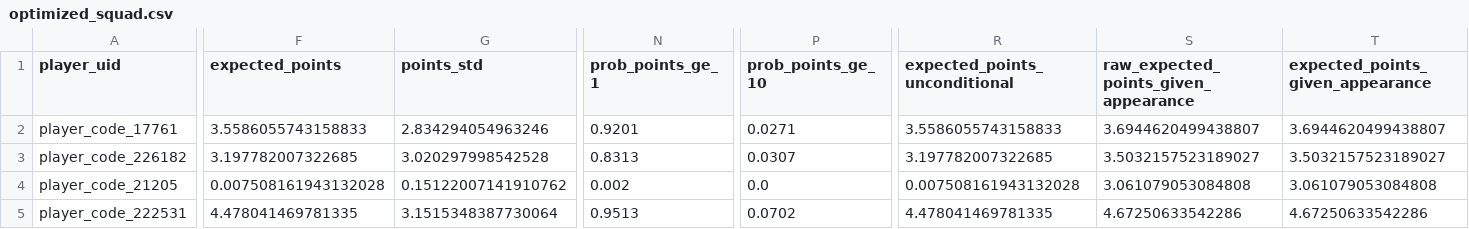
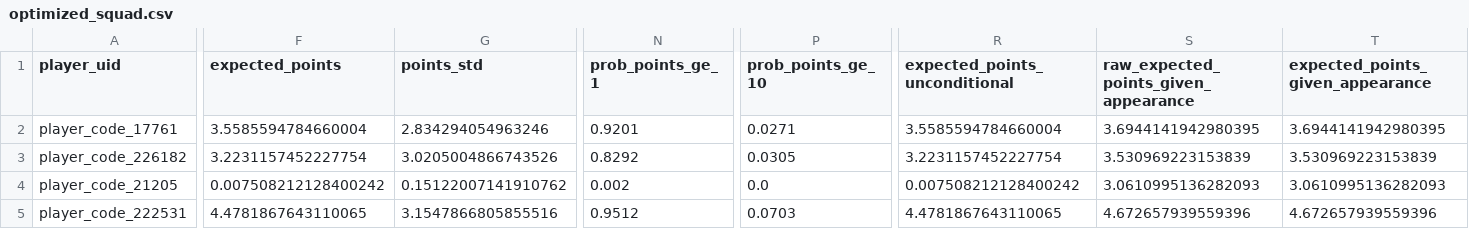
Before and after one commit to daniel-mehta/fpl-forecast, a CSV file: data/optimized_squad.csv, drawn as a sheet; only a part is shown, gaps mark what is left out; the diff covers the shown part only; the diff names each change by its address in the sheet, - before the commit and + after, or states it on an @@ line.

```diff
--- a/data/optimized_squad.csv
+++ b/data/optimized_squad.csv
-F2 (expected_points): 3.5586055743158833
+F2 (expected_points): 3.5585594784660004
-R2 (expected_points_unconditional): 3.5586055743158833
+R2 (expected_points_unconditional): 3.5585594784660004
-S2: 3.6944620499438807
+S2: 3.6944141942980395
-T2 (expected_points_given_appearance): 3.6944620499438807
+T2 (expected_points_given_appearance): 3.6944141942980395
-F3 (expected_points): 3.197782007322685
+F3 (expected_points): 3.2231157452227754
-G3 (points_std): 3.020297998542528
+G3 (points_std): 3.0205004866743526
-N3 (prob_points_ge_1): 0.8313
+N3 (prob_points_ge_1): 0.8292
-P3 (prob_points_ge_10): 0.0307
+P3 (prob_points_ge_10): 0.0305
-R3 (expected_points_unconditional): 3.197782007322685
+R3 (expected_points_unconditional): 3.2231157452227754
-S3: 3.5032157523189027
+S3: 3.530969223153839
-T3 (expected_points_given_appearance): 3.5032157523189027
+T3 (expected_points_given_appearance): 3.530969223153839
-F4 (expected_points): 0.007508161943132028
+F4 (expected_points): 0.007508212128400242
-R4 (expected_points_unconditional): 0.007508161943132028
+R4 (expected_points_unconditional): 0.007508212128400242
-S4: 3.061079053084808
+S4: 3.0610995136282093
-T4 (expected_points_given_appearance): 3.061079053084808
+T4 (expected_points_given_appearance): 3.0610995136282093
-F5 (expected_points): 4.478041469781335
+F5 (expected_points): 4.4781867643110065
-G5 (points_std): 3.1515348387730064
+G5 (points_std): 3.1547866805855516
-N5 (prob_points_ge_1): 0.9513
+N5 (prob_points_ge_1): 0.9512
-P5 (prob_points_ge_10): 0.0702
+P5 (prob_points_ge_10): 0.0703
-R5 (expected_points_unconditional): 4.478041469781335
+R5 (expected_points_unconditional): 4.4781867643110065
-S5: 4.67250633542286
+S5: 4.672657939559396
-T5 (expected_points_given_appearance): 4.67250633542286
+T5 (expected_points_given_appearance): 4.672657939559396
```
Also changed, not shown: 92 edited cells elsewhere in this file, data/model_comparison.csv, data/optimized_lineup.csv, 5 other files.
